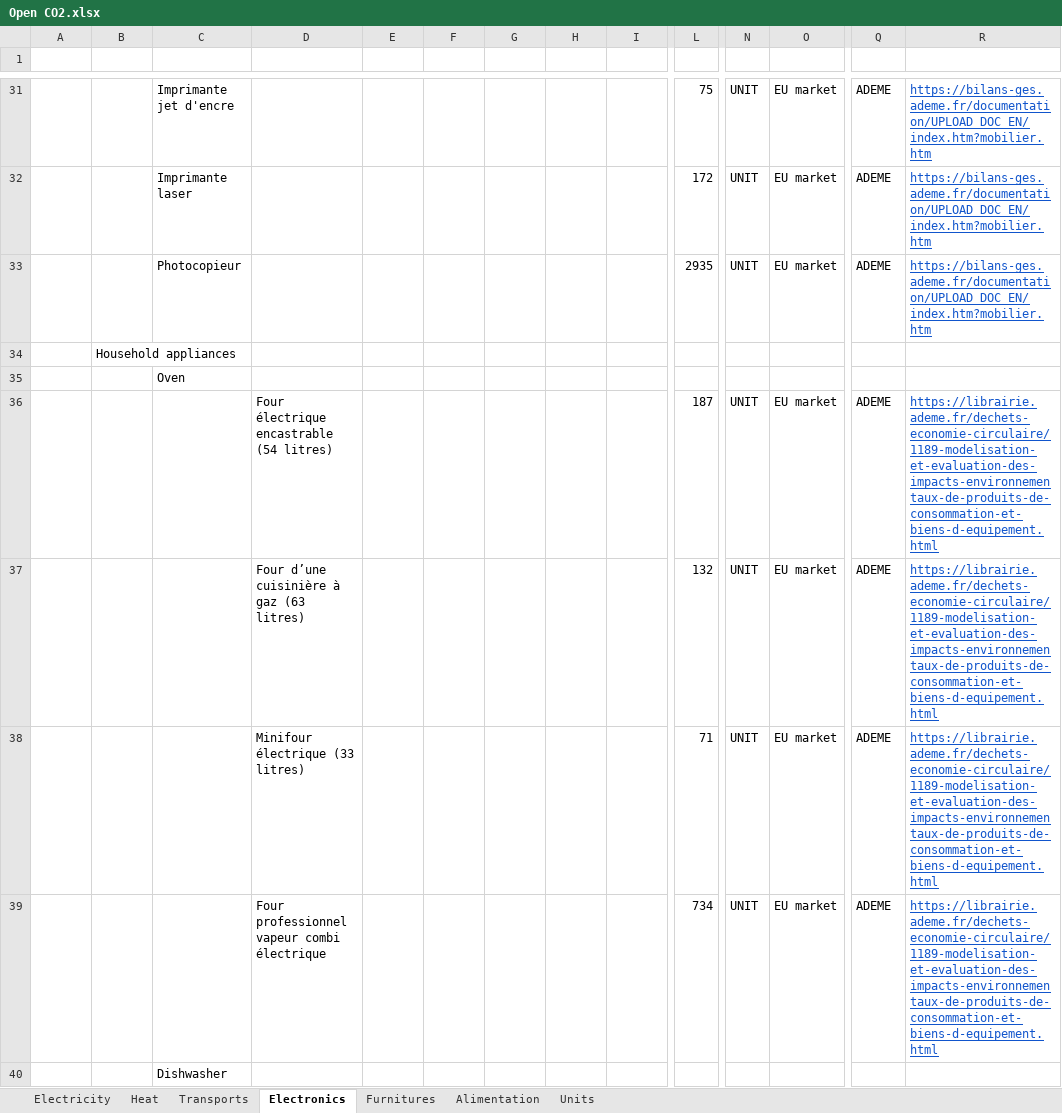
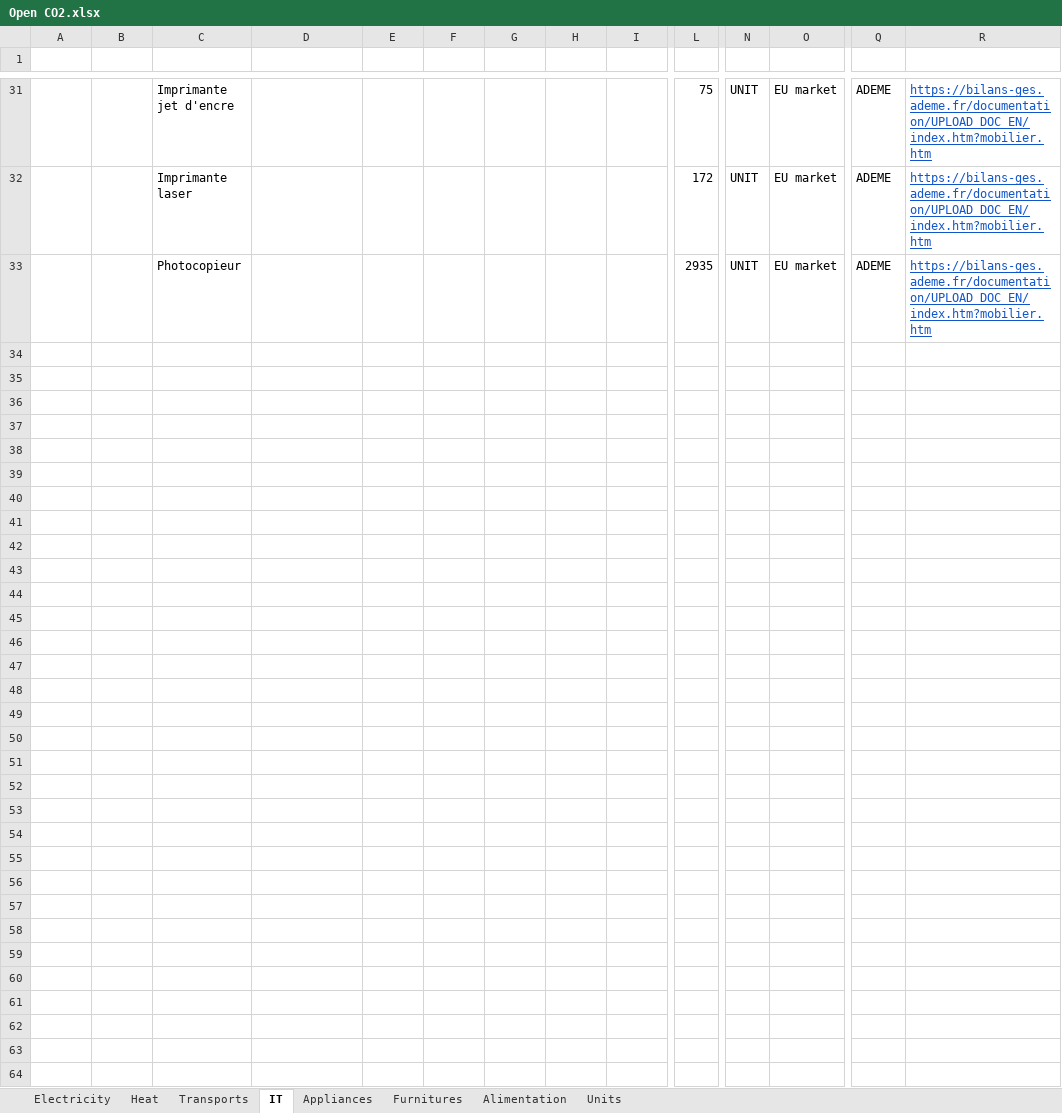
Before and after one commit to MediaComem/Open-CO2, an Excel workbook: server/seeder/data/input/Open CO2.xlsx, sheet IT, drawn as a sheet; only a part is shown, gaps mark what is left out; values as stored, in another font and other column widths than the file's, no borders; charts and pictures and table styles not drawn; removed rows and columns are numbered as before the commit, all else as after; rows hold the shown columns only; the diff covers the shown part only; the diff names each change by its address in the sheet, - before the commit and + after, or states it on an @@ line.

Commit message:
feat(data)!: Setting up the data on household appliances in a dedicated sheet
Split from old "Electronics" sheet (renamed IT)

```diff
--- a/server/seeder/data/input/Open CO2.xlsx (sheet IT)
+++ b/server/seeder/data/input/Open CO2.xlsx (sheet IT)
-sheet tab: Electronics
+sheet tab: IT
+sheet tab: Appliances
-row 34:  | Household appliances
-row 35:  |  | Oven
-row 36:  |  |  | Four électrique encastrable (54 litres) |  |  |  |  |  | 187 | UNIT | EU market | ADEME | https://librairie.ademe.fr/dechets-economie-circulaire/1189-modelisation-et-evaluation-des-impacts-environnementaux-de-produits-de-consommation-et-biens-d-equipement.html
-row 37:  |  |  | Four d’une cuisinière à gaz (63 litres) |  |  |  |  |  | 132 | UNIT | EU market | ADEME | https://librairie.ademe.fr/dechets-economie-circulaire/1189-modelisation-et-evaluation-des-impacts-environnementaux-de-produits-de-consommation-et-biens-d-equipement.html
-row 38:  |  |  | Minifour électrique (33 litres) |  |  |  |  |  | 71 | UNIT | EU market | ADEME | https://librairie.ademe.fr/dechets-economie-circulaire/1189-modelisation-et-evaluation-des-impacts-environnementaux-de-produits-de-consommation-et-biens-d-equipement.html
-row 39:  |  |  | Four professionnel vapeur combi électrique |  |  |  |  |  | 734 | UNIT | EU market | ADEME | https://librairie.ademe.fr/dechets-economie-circulaire/1189-modelisation-et-evaluation-des-impacts-environnementaux-de-produits-de-consommation-et-biens-d-equipement.html
-row 40:  |  | Dishwasher
```
Also changed, not shown: 1 added row and 8 removed rows elsewhere in this sheet, charts or pictures.
